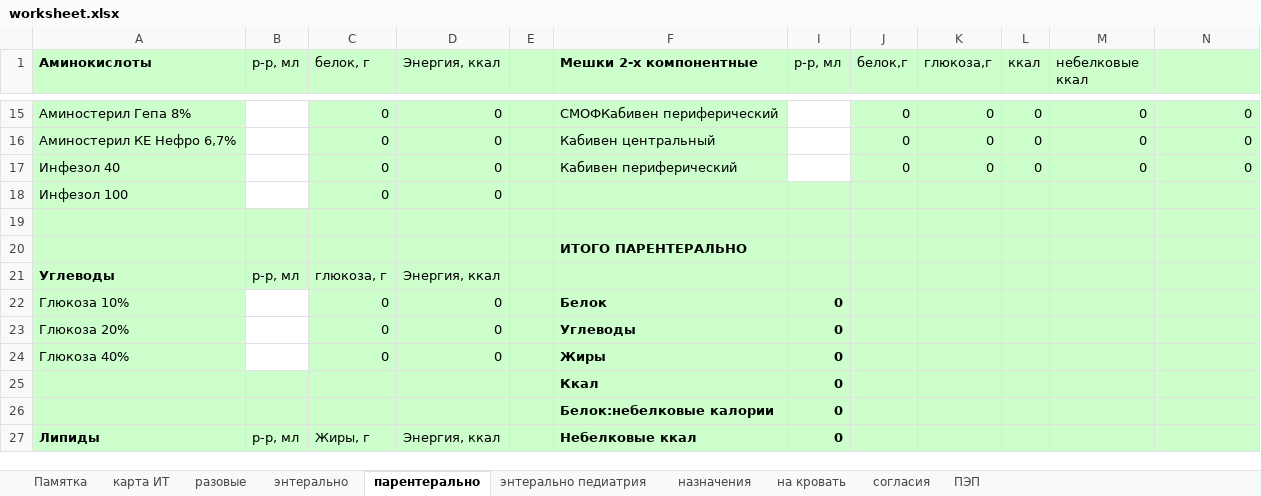
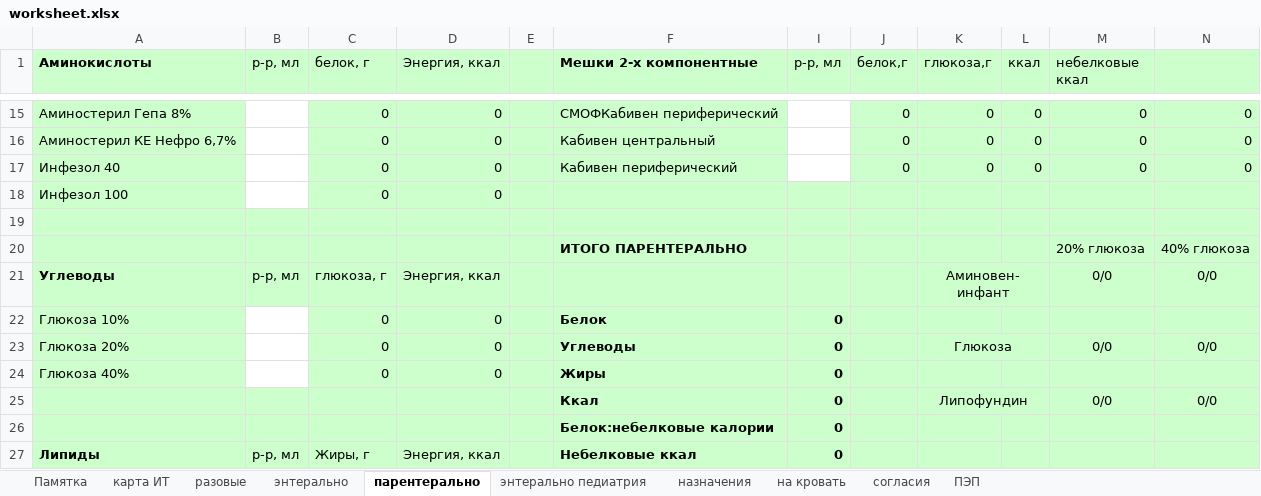
Before and after one commit to jabooticaba/Intensive-care-doc, an Excel workbook: worksheet.xlsx, sheet парентерально, drawn as a sheet; only a part is shown, gaps mark what is left out; values as stored, in another font and other column widths than the file's, no borders; removed rows and columns are numbered as before the commit, all else as after; the diff names each change by its address in the sheet, - before the commit and + after, or states it on an @@ line.

```diff
--- a/worksheet.xlsx (sheet парентерально)
+++ b/worksheet.xlsx (sheet парентерально)
-row 20:  |  |  |  |  | ИТОГО ПАРЕНТЕРАЛЬНО
+row 20:  |  |  |  |  | ИТОГО ПАРЕНТЕРАЛЬНО |  |  |  |  | 20% глюкоза | 40% глюкоза
-K21 (глюкоза,г): (empty)
+K21 (глюкоза,г): Аминовен-инфант
+K21:L21 merged
-M21 (небелковые ккал): (empty)
+M21 (небелковые ккал): 0/0
-N21: (empty)
+N21: 0/0
-K23 (глюкоза,г): (empty)
+K23 (глюкоза,г): Глюкоза
+K23:L23 merged
-M23 (небелковые ккал): (empty)
+M23 (небелковые ккал): 0/0
-N23: (empty)
+N23: 0/0
-row 25:  |  |  |  |  | Ккал | 0
+row 25:  |  |  |  |  | Ккал | 0 |  | Липофундин |  | 0/0 | 0/0
```
Also changed, not shown: sheet ПЭП, sheet согласия, sheet Памятка, sheet карта ИТ, charts or pictures, 1 other file.
